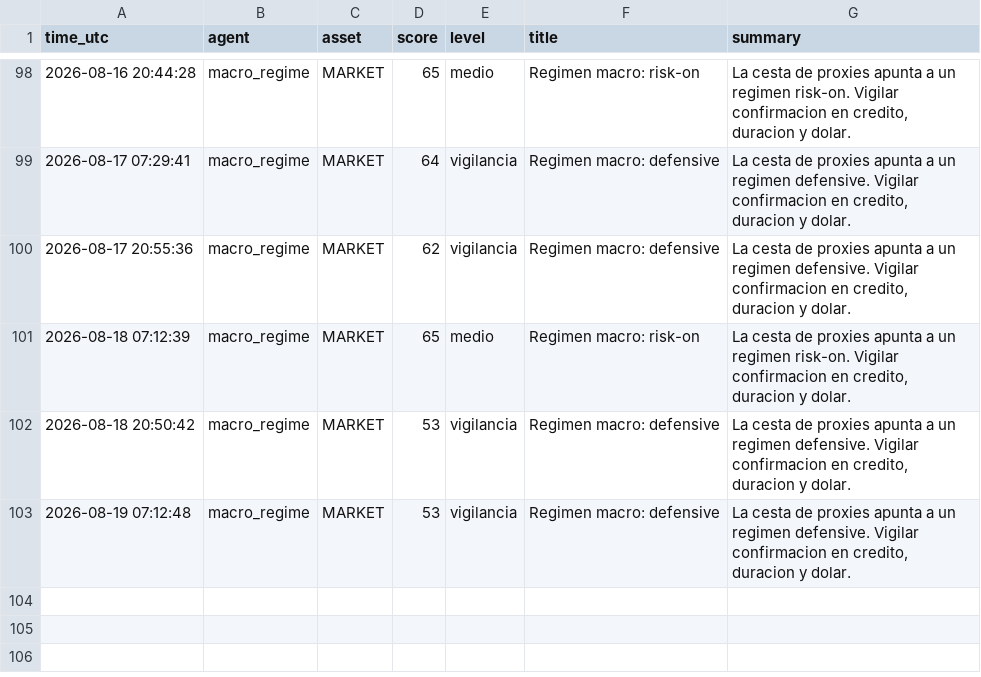
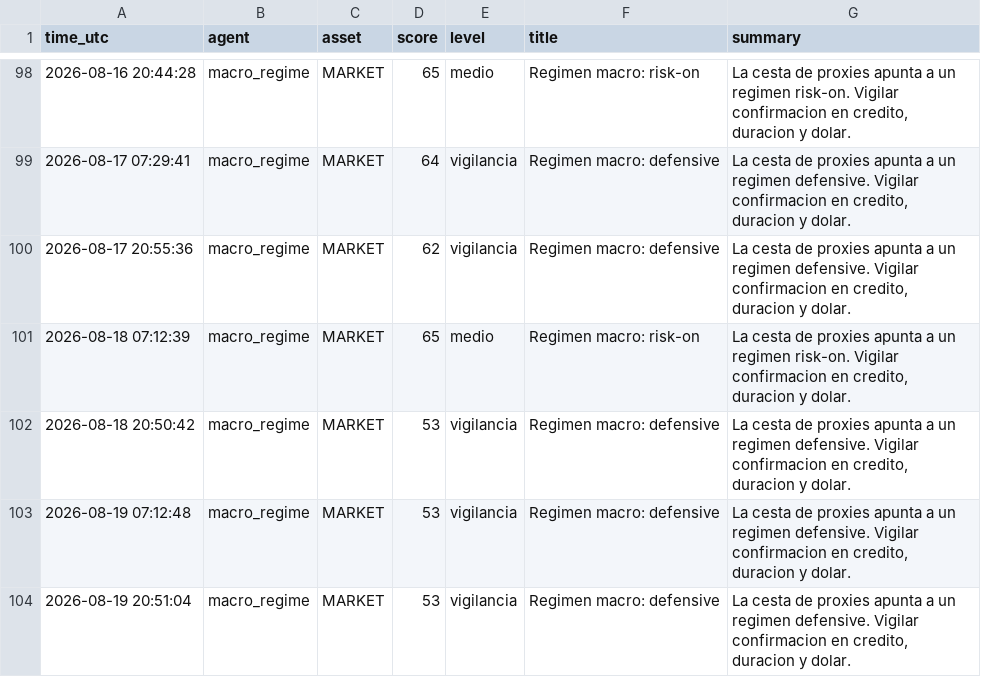
Before and after one commit to DiegoSR-git/market-signal-agent, a CSV file: macro_regime_log.csv, drawn as a sheet; only a part is shown, gaps mark what is left out; the diff names each change by its address in the sheet, - before the commit and + after, or states it on an @@ line.

```diff
--- a/macro_regime_log.csv
+++ b/macro_regime_log.csv
+row 104: 2026-08-19 20:51:04 | macro_regime | MARKET | 53 | vigilancia | Regimen macro: defensive | La cesta de proxies apunta a un regimen defensive. Vigilar confirmacion en credito, duracion y dolar.
```
Also changed, not shown: 5 other files.
